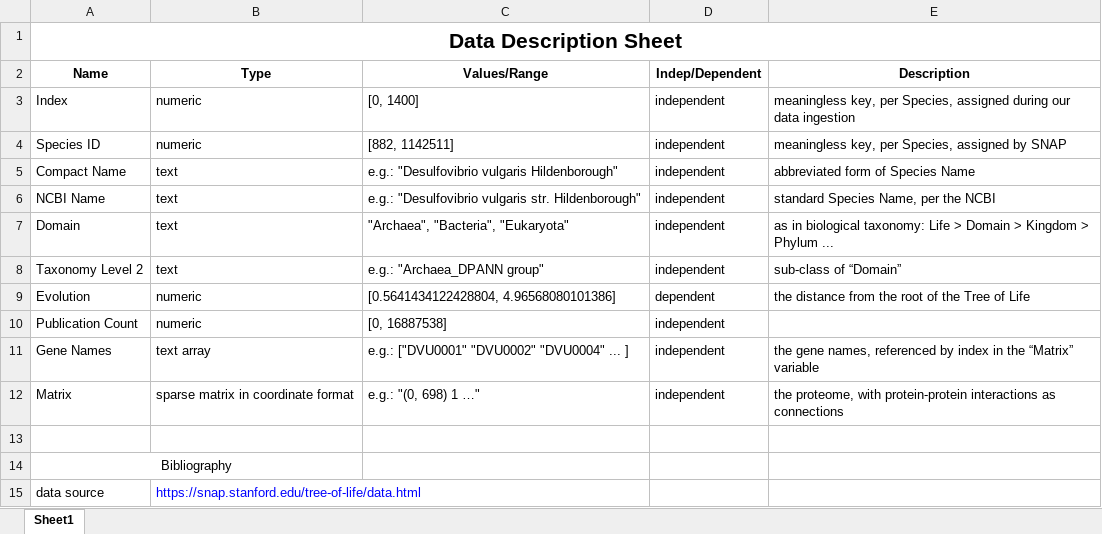
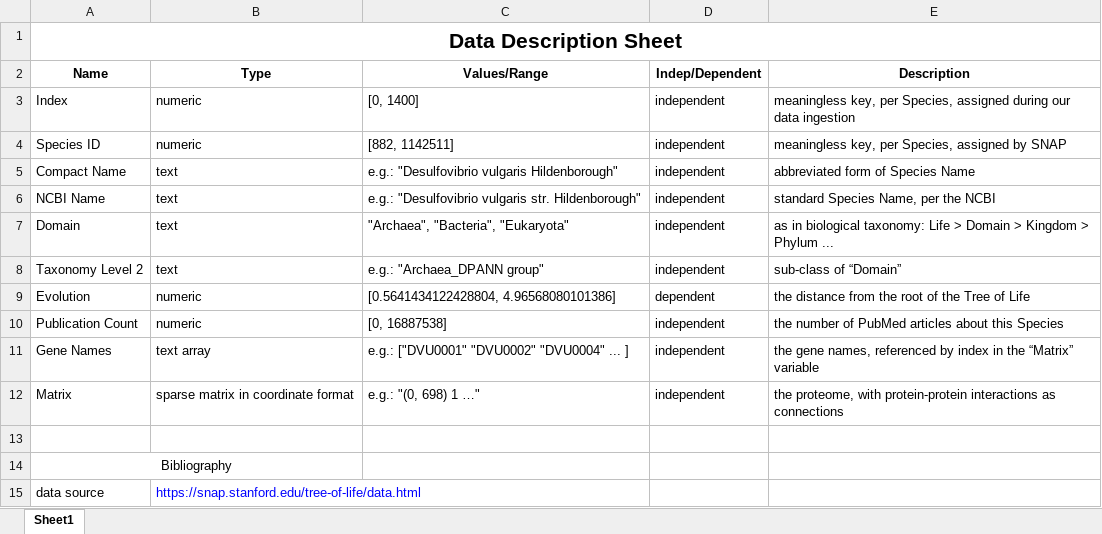
Before and after one commit to angyalkavalcsics/PPIN, an Excel workbook: Data Description Sheet.xlsx, sheet Sheet1, drawn as a sheet; values as stored, in another font and other column widths than the file's, no borders; the diff names each change by its address in the sheet, - before the commit and + after, or states it on an @@ line.

Commit message:
updated Data Description Sheet to match what we actually submitted (pubmed column)

```diff
--- a/Data Description Sheet.xlsx (sheet Sheet1)
+++ b/Data Description Sheet.xlsx (sheet Sheet1)
-E10 (Description): (empty)
+E10 (Description): the number of PubMed articles about this Species
```
Also changed, not shown: 1 other file.
